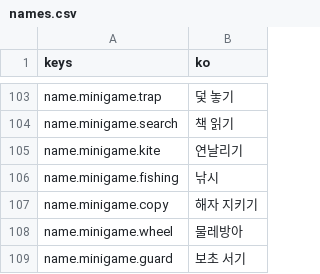
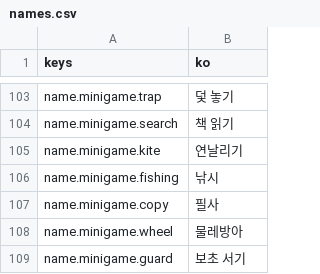
Before and after one commit to rosymaro/etymology-rpg, a CSV file: locale/names.csv, drawn as a sheet; only a part is shown, gaps mark what is left out.

```diff
--- a/locale/names.csv
+++ b/locale/names.csv
@@ -106,3 +106,3 @@ name.minigame.kite,연날리기
 name.minigame.fishing,낚시
-name.minigame.copy,해자 지키기
+name.minigame.copy,필사
 name.minigame.wheel,물레방아
```
Also changed, not shown: locale/story.csv, locale/ui.csv, 33 other files.
